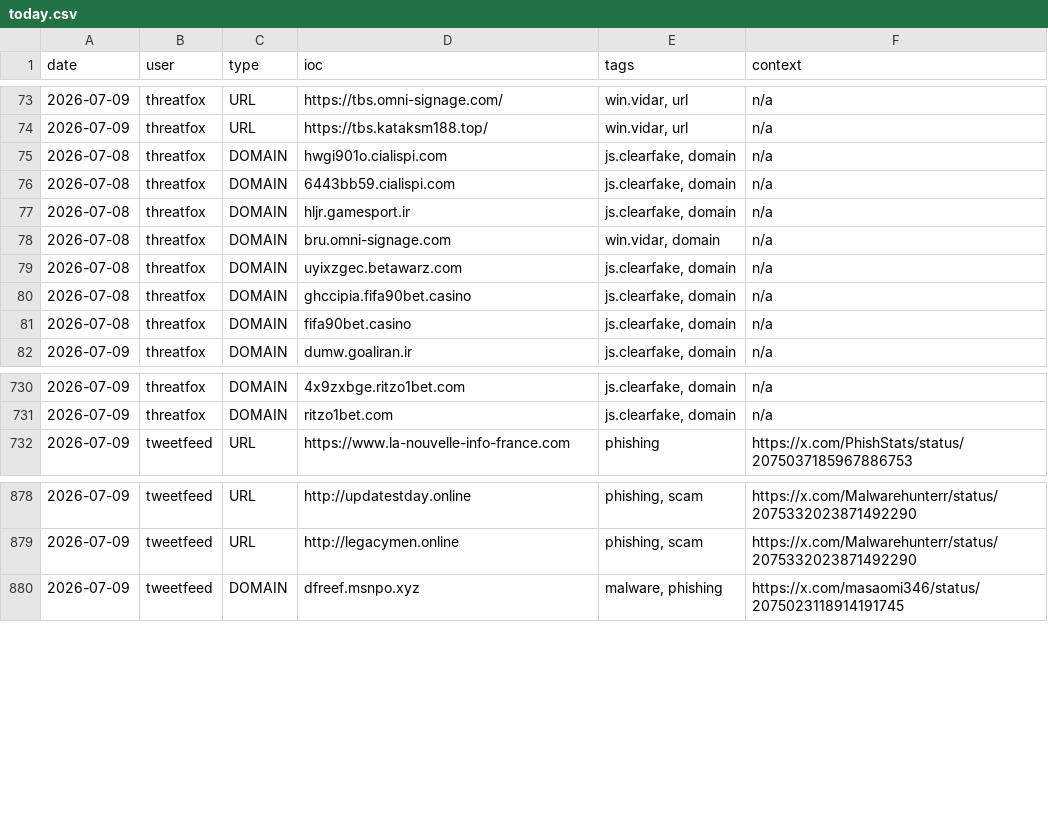
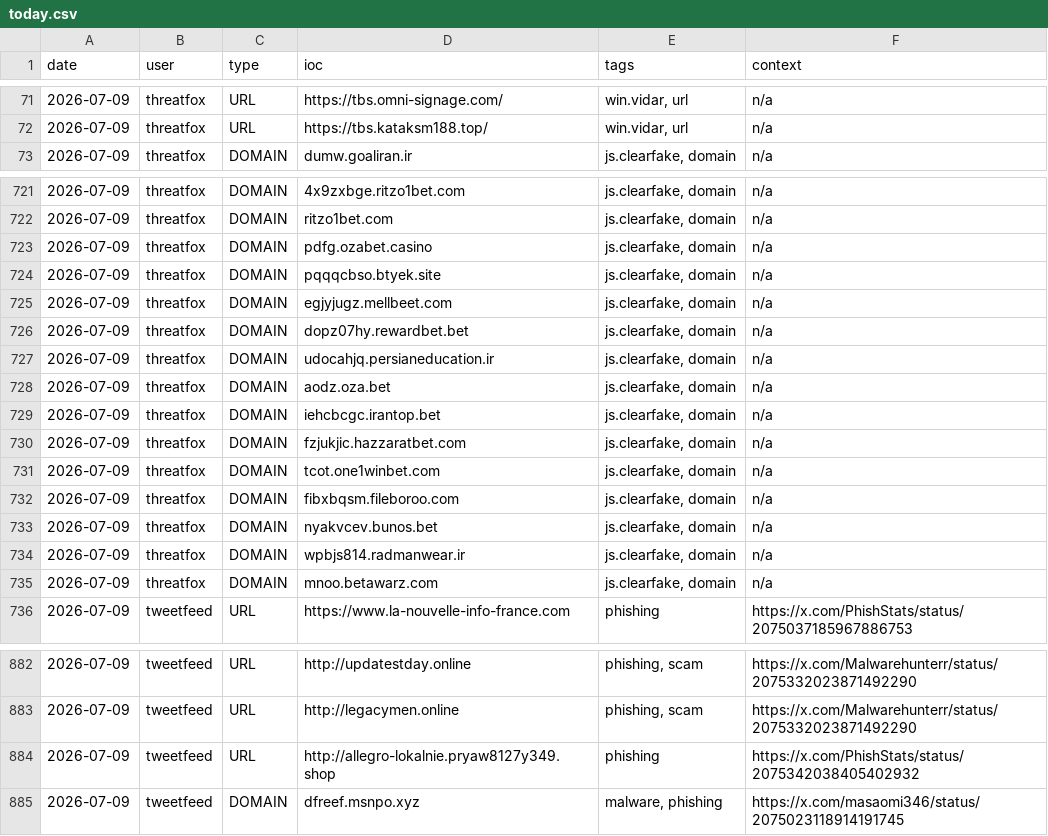
Before and after one commit to Adi-Lyt/vigia-ioc-feed, a CSV file: iocs/today.csv, drawn as a sheet; only a part is shown, gaps mark what is left out; the diff covers the shown part only.

Commit message:
chore: update IoC feed 2026-07-09 23:09 UTC

```diff
--- a/iocs/today.csv
+++ b/iocs/today.csv
@@ -74,9 +72,2 @@ date,user,type,ioc,tags,context
 2026-07-09,threatfox,URL,https://tbs.kataksm188.top/,"win.vidar, url",n/a
-2026-07-08,threatfox,DOMAIN,hwgi901o.cialispi.com,"js.clearfake, domain",n/a
-2026-07-08,threatfox,DOMAIN,6443bb59.cialispi.com,"js.clearfake, domain",n/a
-2026-07-08,threatfox,DOMAIN,hljr.gamesport.ir,"js.clearfake, domain",n/a
-2026-07-08,threatfox,DOMAIN,bru.omni-signage.com,"win.vidar, domain",n/a
-2026-07-08,threatfox,DOMAIN,uyixzgec.betawarz.com,"js.clearfake, domain",n/a
-2026-07-08,threatfox,DOMAIN,ghccipia.fifa90bet.casino,"js.clearfake, domain",n/a
-2026-07-08,threatfox,DOMAIN,fifa90bet.casino,"js.clearfake, domain",n/a
 2026-07-09,threatfox,DOMAIN,dumw.goaliran.ir,"js.clearfake, domain",n/a
@@ -731,2 +722,15 @@ date,user,type,ioc,tags,context
 2026-07-09,threatfox,DOMAIN,ritzo1bet.com,"js.clearfake, domain",n/a
+2026-07-09,threatfox,DOMAIN,pdfg.ozabet.casino,"js.clearfake, domain",n/a
+2026-07-09,threatfox,DOMAIN,pqqqcbso.btyek.site,"js.clearfake, domain",n/a
+2026-07-09,threatfox,DOMAIN,egjyjugz.mellbeet.com,"js.clearfake, domain",n/a
+2026-07-09,threatfox,DOMAIN,dopz07hy.rewardbet.bet,"js.clearfake, domain",n/a
+2026-07-09,threatfox,DOMAIN,udocahjq.persianeducation.ir,"js.clearfake, domain",n/a
+2026-07-09,threatfox,DOMAIN,aodz.oza.bet,"js.clearfake, domain",n/a
+2026-07-09,threatfox,DOMAIN,iehcbcgc.irantop.bet,"js.clearfake, domain",n/a
+2026-07-09,threatfox,DOMAIN,fzjukjic.hazzaratbet.com,"js.clearfake, domain",n/a
+2026-07-09,threatfox,DOMAIN,tcot.one1winbet.com,"js.clearfake, domain",n/a
+2026-07-09,threatfox,DOMAIN,fibxbqsm.fileboroo.com,"js.clearfake, domain",n/a
+2026-07-09,threatfox,DOMAIN,nyakvcev.bunos.bet,"js.clearfake, domain",n/a
+2026-07-09,threatfox,DOMAIN,wpbjs814.radmanwear.ir,"js.clearfake, domain",n/a
+2026-07-09,threatfox,DOMAIN,mnoo.betawarz.com,"js.clearfake, domain",n/a
 2026-07-09,tweetfeed,URL,https://www.la-nouvelle-info-france.com,phishing,https://x.com/PhishStats/status/2075037185967886753
@@ -879,2 +883,3 @@ date,user,type,ioc,tags,context
 2026-07-09,tweetfeed,URL,http://legacymen.online,"phishing, scam",https://x.com/Malwarehunterr/status/2075332023871492290
+2026-07-09,tweetfeed,URL,http://allegro-lokalnie.pryaw8127y349.shop,phishing,https://x.com/PhishStats/status/2075342038405402932
 2026-07-09,tweetfeed,DOMAIN,dfreef.msnpo.xyz,"malware, phishing",https://x.com/masaomi346/status/2075023118914191745
```
Also changed, not shown: 1 added row and 2 removed rows elsewhere in this file.
